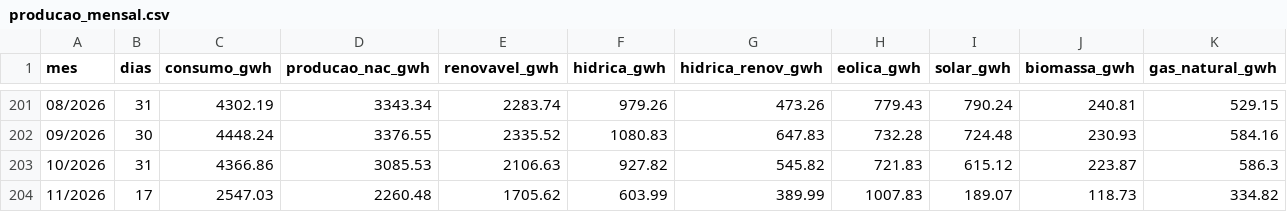
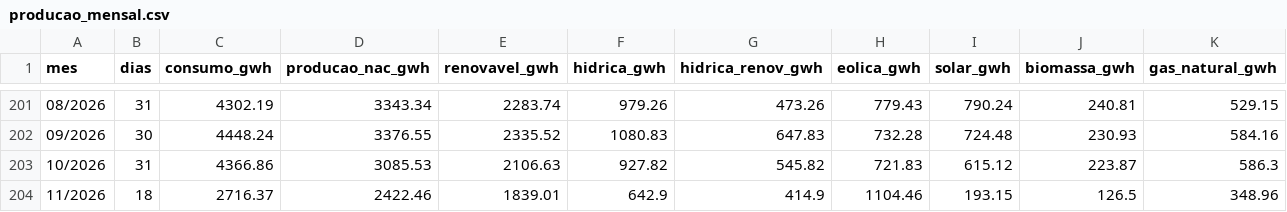
Before and after one commit to tiagofelicia/dados-energia, a CSV file: data/agregados/producao_mensal.csv, drawn as a sheet; only a part is shown, gaps mark what is left out; the diff covers the shown part only; the diff names each change by its address in the sheet, - before the commit and + after, or states it on an @@ line.

```diff
--- a/data/agregados/producao_mensal.csv
+++ b/data/agregados/producao_mensal.csv
-B204 (dias): 17
+B204 (dias): 18
-C204 (consumo_gwh): 2547.03
+C204 (consumo_gwh): 2716.37
-D204 (producao_nac_gwh): 2260.48
+D204 (producao_nac_gwh): 2422.46
-E204 (renovavel_gwh): 1705.62
+E204 (renovavel_gwh): 1839.01
-F204 (hidrica_gwh): 603.99
+F204 (hidrica_gwh): 642.9
-G204 (hidrica_renov_gwh): 389.99
+G204 (hidrica_renov_gwh): 414.9
-H204 (eolica_gwh): 1007.83
+H204 (eolica_gwh): 1104.46
-I204 (solar_gwh): 189.07
+I204 (solar_gwh): 193.15
-J204 (biomassa_gwh): 118.73
+J204 (biomassa_gwh): 126.5
-K204 (gas_natural_gwh): 334.82
+K204 (gas_natural_gwh): 348.96
```
Also changed, not shown: 10 edited cells elsewhere in this file, data/agregados/omie_es_anual.csv, data/agregados/omie_es_diario.csv, 23 other files.
